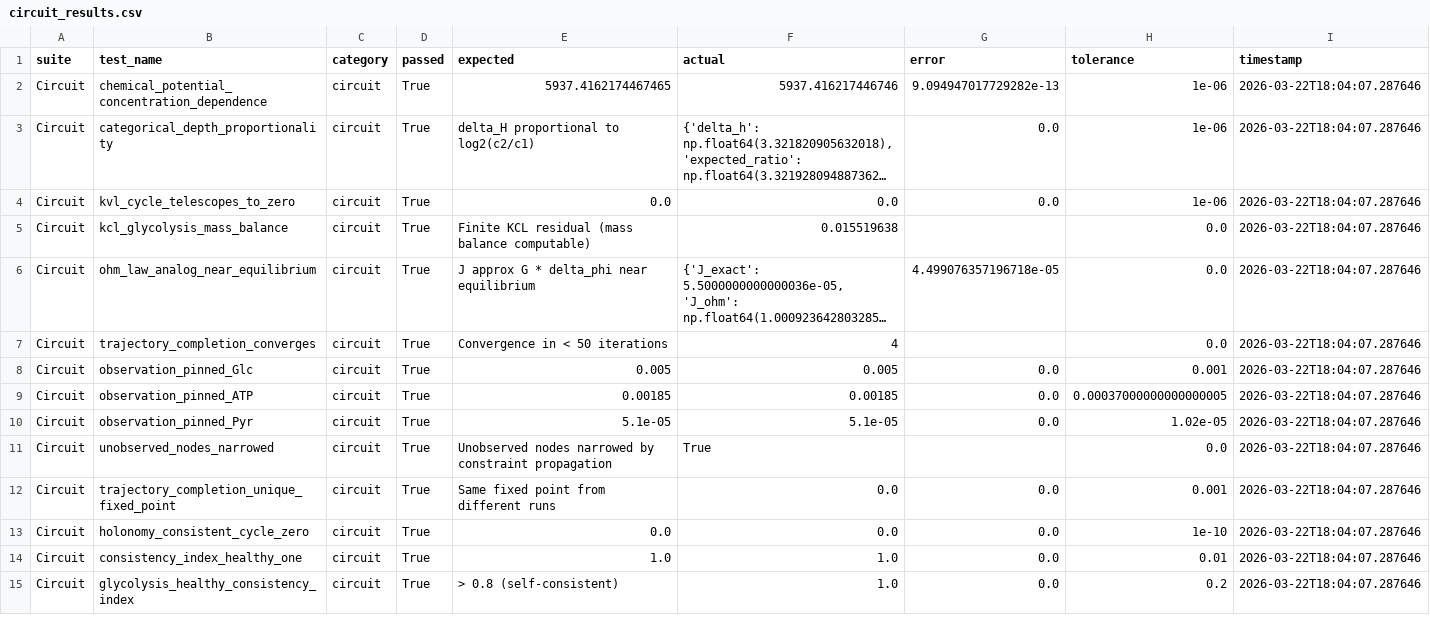
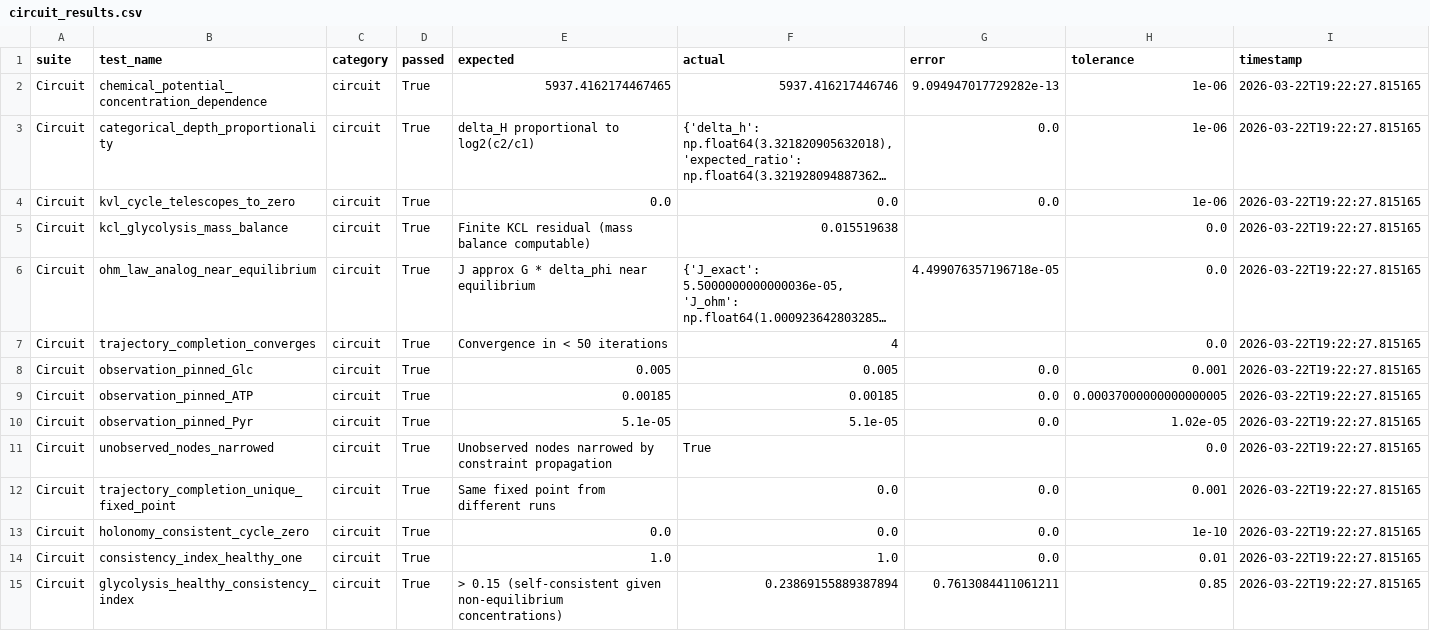
Before and after one commit to fullscreen-triangle/syndrome, a CSV file: results/circuit/circuit_results.csv, drawn as a sheet; only a part is shown; long unchanged cells end in …; the diff covers the shown part only; the diff names each change by its address in the sheet, - before the commit and + after, or states it on an @@ line.

```diff
--- a/results/circuit/circuit_results.csv
+++ b/results/circuit/circuit_results.csv
-I2:I15 (timestamp): 2026-03-22T18:04:07.287646
+I2:I15 (timestamp): 2026-03-22T19:22:27.815165
-E15 (expected): > 0.8 (self-consistent)
+E15 (expected): > 0.15 (self-consistent given non-equilibrium concentrations)
-F15 (actual): 1.0
+F15 (actual): 0.23869155889387894
-G15 (error): 0.0
+G15 (error): 0.7613084411061211
-H15 (tolerance): 0.2
+H15 (tolerance): 0.85
```
Also changed, not shown: 21 edited cells elsewhere in this file, results/coherence/coherence_results.csv, results/disease/disease_results.csv, 37 other files.
